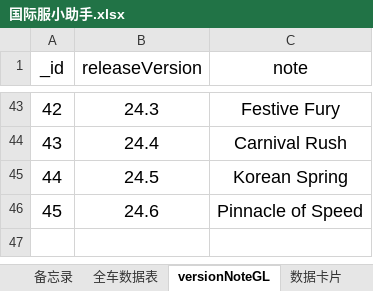
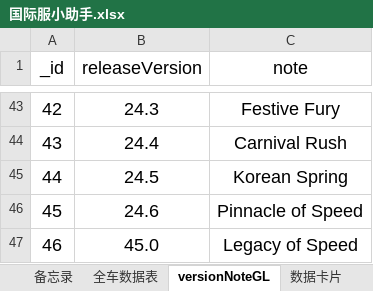
Before and after one commit to a9helper/a9-data, an Excel workbook: 国际服小助手.xlsx, sheet versionNoteGL, drawn as a sheet; only a part is shown, gaps mark what is left out; values as stored, in another font and other column widths than the file's, no borders; the diff names each change by its address in the sheet, - before the commit and + after, or states it on an @@ line.

```diff
--- a/国际服小助手.xlsx (sheet versionNoteGL)
+++ b/国际服小助手.xlsx (sheet versionNoteGL)
+row 47: 46 | 45.0 | Legacy of Speed
```
Also changed, not shown: sheet 全车数据表, sheet 数据卡片, sheet 四维图, formulas that keep their value, charts or pictures, 生涯地图.xlsx.
